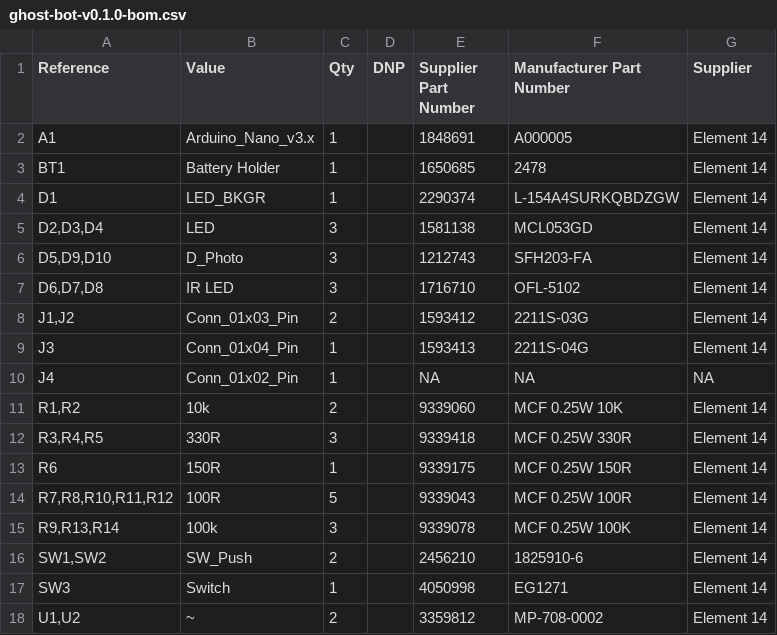
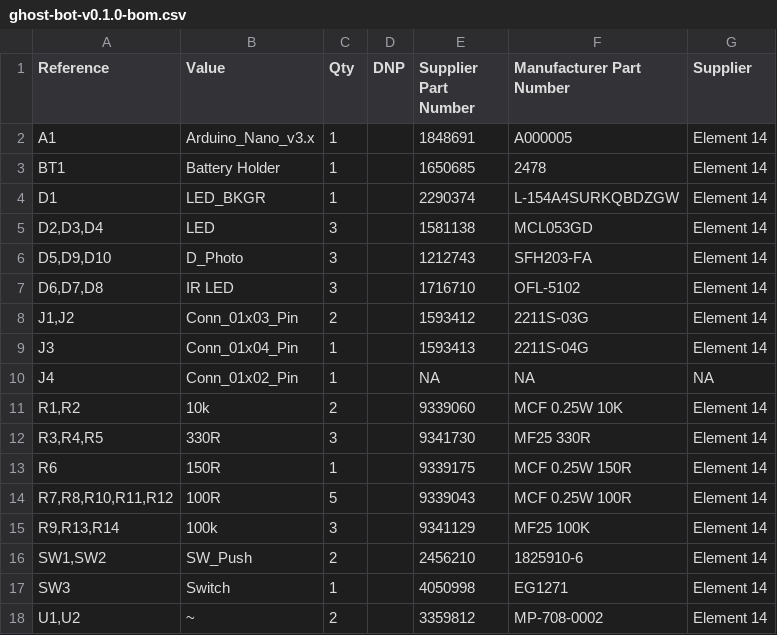
Before and after one commit to Aloz1/ghost-bot, a CSV file: pcb/fabrication/ghost-bot-v0.1.0-bom.csv, drawn as a sheet.

Commit message:
Update 330 and 100k resistor part numbers for parts that are available now

```diff
--- a/pcb/fabrication/ghost-bot-v0.1.0-bom.csv
+++ b/pcb/fabrication/ghost-bot-v0.1.0-bom.csv
@@ -11,6 +11,6 @@
 "R1,R2","10k","2","","9339060","MCF 0.25W 10K","Element 14"
-"R3,R4,R5","330R","3","","9339418","MCF 0.25W 330R","Element 14"
+"R3,R4,R5","330R","3","","9341730","MF25 330R","Element 14"
 "R6","150R","1","","9339175","MCF 0.25W 150R","Element 14"
 "R7,R8,R10,R11,R12","100R","5","","9339043","MCF 0.25W 100R","Element 14"
-"R9,R13,R14","100k","3","","9339078","MCF 0.25W 100K","Element 14"
+"R9,R13,R14","100k","3","","9341129","MF25 100K","Element 14"
 "SW1,SW2","SW_Push","2","","2456210","1825910-6","Element 14"
```
Also changed, not shown: 2 other files.
